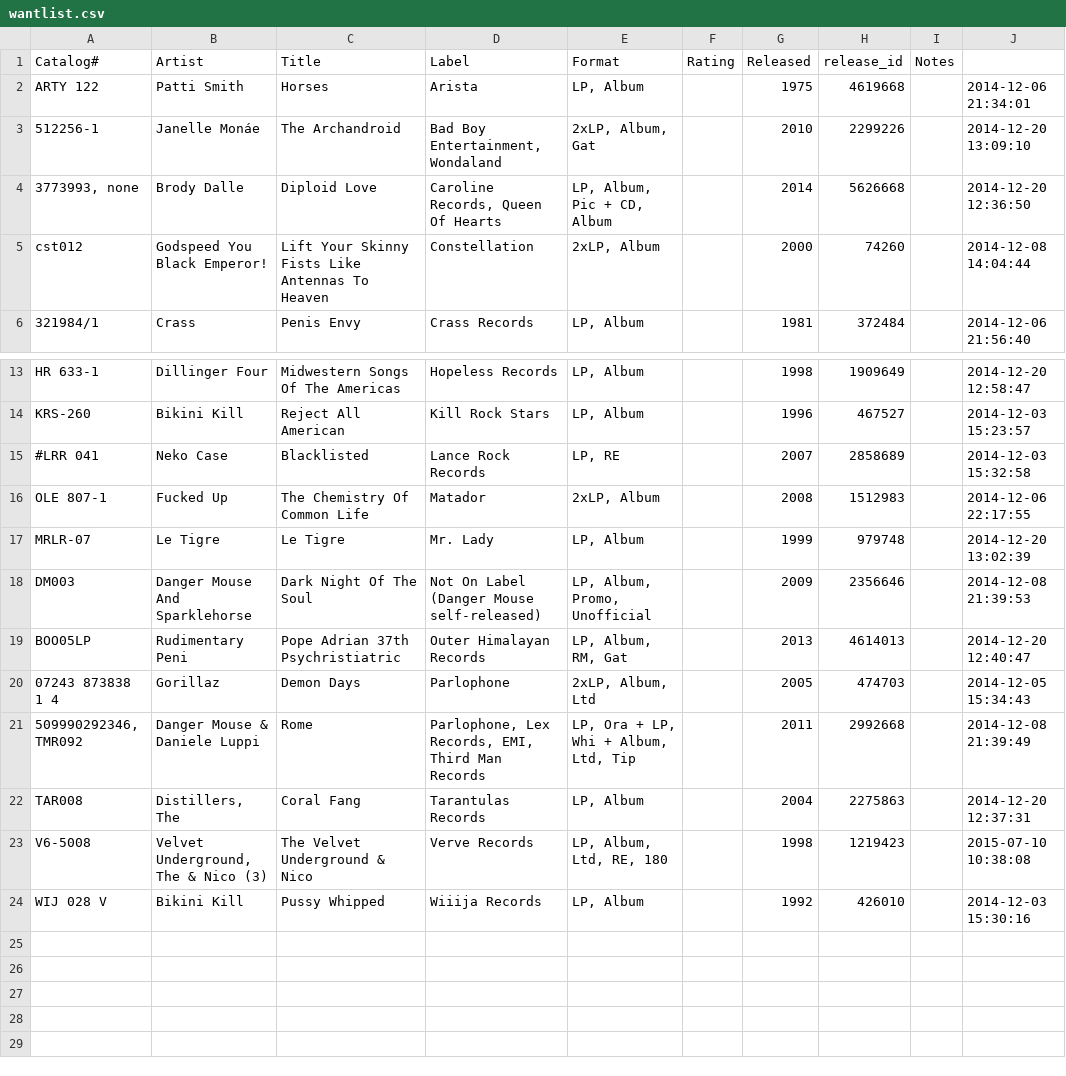
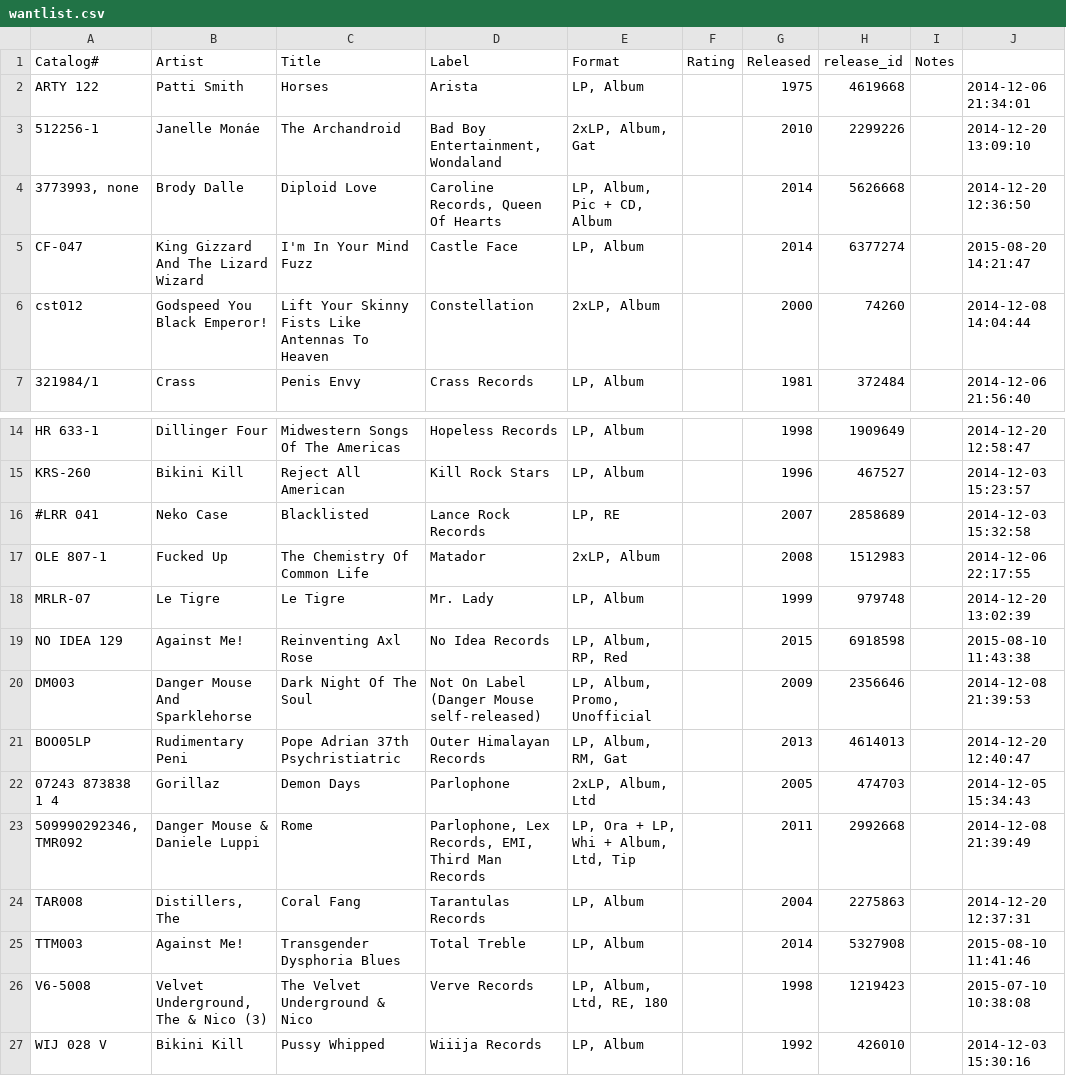
Before and after one commit to mouse-reeve/record-catalogue, a CSV file: wantlist.csv, drawn as a sheet; only a part is shown, gaps mark what is left out; the diff names each change by its address in the sheet, - before the commit and + after, or states it on an @@ line.

Commit message:
Desires upon desires

```diff
--- a/wantlist.csv
+++ b/wantlist.csv
+row 5: CF-047 | King Gizzard And The Lizard Wizard | I'm In Your Mind Fuzz | Castle Face | LP, Album |  | 2014 | 6377274 |  | 2015-08-20 14:21:47
+row 19: NO IDEA 129 | Against Me! | Reinventing Axl Rose | No Idea Records | LP, Album, RP, Red |  | 2015 | 6918598 |  | 2015-08-10 11:43:38
+row 25: TTM003 | Against Me! | Transgender Dysphoria Blues | Total Treble | LP, Album |  | 2014 | 5327908 |  | 2015-08-10 11:41:46
```
